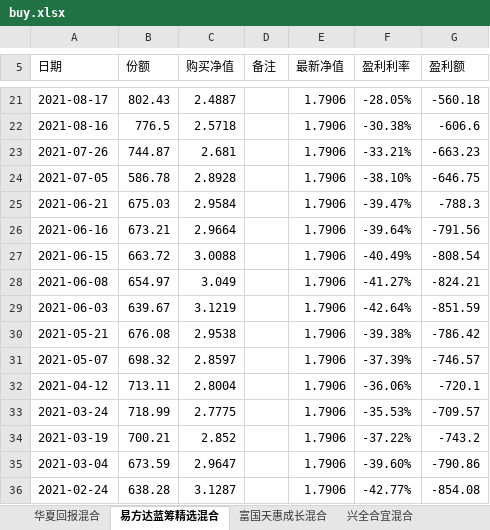
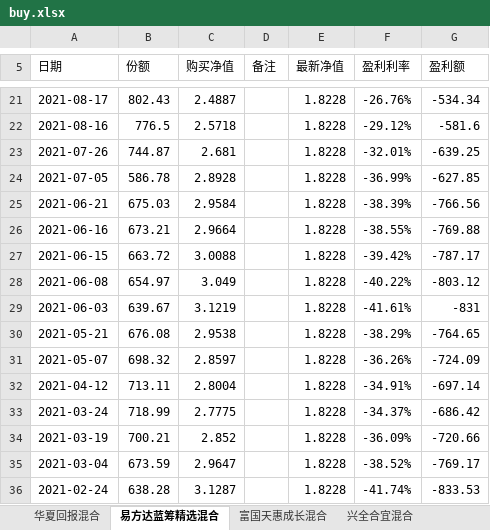
Before and after one commit to zhuangquan/jijin, an Excel workbook: data/buy.xlsx, sheet 易方达蓝筹精选混合, drawn as a sheet; only a part is shown, gaps mark what is left out; values as stored, in another font and other column widths than the file's, no borders; the diff covers the shown part only; the diff names each change by its address in the sheet, - before the commit and + after, or states it on an @@ line.

```diff
--- a/data/buy.xlsx (sheet 易方达蓝筹精选混合)
+++ b/data/buy.xlsx (sheet 易方达蓝筹精选混合)
-E21:E36 (最新净值): 1.7906
+E21:E36 (最新净值): 1.8228
-F21 (盈利利率): -28.05%
+F21 (盈利利率): -26.76%
-G21 (盈利额): -560.18
+G21 (盈利额): -534.34
-F22 (盈利利率): -30.38%
+F22 (盈利利率): -29.12%
-G22 (盈利额): -606.6
+G22 (盈利额): -581.6
-F23 (盈利利率): -33.21%
+F23 (盈利利率): -32.01%
-G23 (盈利额): -663.23
+G23 (盈利额): -639.25
-F24 (盈利利率): -38.10%
+F24 (盈利利率): -36.99%
-G24 (盈利额): -646.75
+G24 (盈利额): -627.85
-F25 (盈利利率): -39.47%
+F25 (盈利利率): -38.39%
-G25 (盈利额): -788.3
+G25 (盈利额): -766.56
-F26 (盈利利率): -39.64%
+F26 (盈利利率): -38.55%
-G26 (盈利额): -791.56
+G26 (盈利额): -769.88
-F27 (盈利利率): -40.49%
+F27 (盈利利率): -39.42%
-G27 (盈利额): -808.54
+G27 (盈利额): -787.17
-F28 (盈利利率): -41.27%
+F28 (盈利利率): -40.22%
-G28 (盈利额): -824.21
+G28 (盈利额): -803.12
-F29 (盈利利率): -42.64%
+F29 (盈利利率): -41.61%
-G29 (盈利额): -851.59
+G29 (盈利额): -831
-F30 (盈利利率): -39.38%
+F30 (盈利利率): -38.29%
-G30 (盈利额): -786.42
+G30 (盈利额): -764.65
-F31 (盈利利率): -37.39%
+F31 (盈利利率): -36.26%
-G31 (盈利额): -746.57
+G31 (盈利额): -724.09
-F32 (盈利利率): -36.06%
+F32 (盈利利率): -34.91%
-G32 (盈利额): -720.1
+G32 (盈利额): -697.14
-F33 (盈利利率): -35.53%
+F33 (盈利利率): -34.37%
-G33 (盈利额): -709.57
+G33 (盈利额): -686.42
-F34 (盈利利率): -37.22%
+F34 (盈利利率): -36.09%
-G34 (盈利额): -743.2
+G34 (盈利额): -720.66
-F35 (盈利利率): -39.60%
+F35 (盈利利率): -38.52%
-G35 (盈利额): -790.86
+G35 (盈利额): -769.17
-F36 (盈利利率): -42.77%
+F36 (盈利利率): -41.74%
-G36 (盈利额): -854.08
+G36 (盈利额): -833.53
```
Also changed, not shown: 55 edited cells elsewhere in this sheet, sheet 汇添富价值精选混合, sheet 富国天惠成长混合, sheet 兴全合宜混合, sheet 华夏回报混合, 7 other files.
